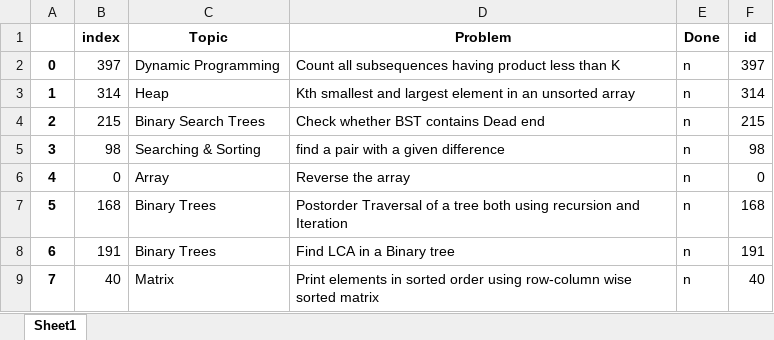
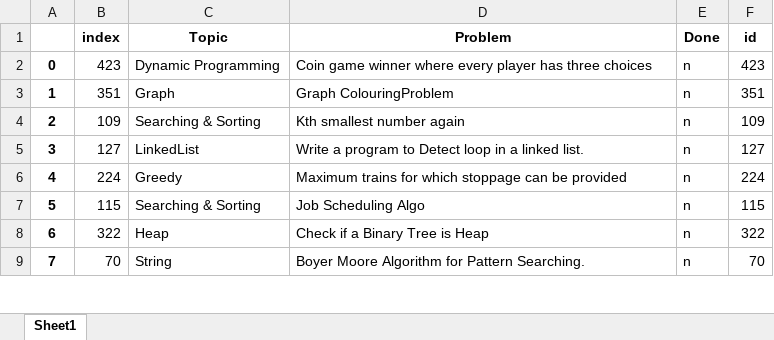
Before and after one commit to TanmayVig/Question-Picker, an Excel workbook: FINAL15.xlsx, sheet Sheet1, drawn as a sheet; only a part is shown; values as stored, in another font and other column widths than the file's, no borders; the diff covers the shown part only; the diff names each change by its address in the sheet, - before the commit and + after, or states it on an @@ line.

```diff
--- a/FINAL15.xlsx (sheet Sheet1)
+++ b/FINAL15.xlsx (sheet Sheet1)
-B2 (index): 397
+B2 (index): 423
-D2 (Problem): Count all subsequences having product less than K
+D2 (Problem): Coin game winner where every player has three choices
-F2 (id): 397
+F2 (id): 423
-B3 (index): 314
+B3 (index): 351
-C3 (Topic): Heap
+C3 (Topic): Graph
-D3 (Problem): Kth smallest and largest element in an unsorted array
+D3 (Problem): Graph ColouringProblem
-F3 (id): 314
+F3 (id): 351
-B4 (index): 215
+B4 (index): 109
-C4 (Topic): Binary Search Trees
+C4 (Topic): Searching & Sorting
-D4 (Problem): Check whether BST contains Dead end
+D4 (Problem): Kth smallest number again
-F4 (id): 215
+F4 (id): 109
-B5 (index): 98
+B5 (index): 127
-C5 (Topic): Searching & Sorting
+C5 (Topic): LinkedList
-D5 (Problem): find a pair with a given difference
+D5 (Problem): Write a program to Detect loop in a linked list.
-F5 (id): 98
+F5 (id): 127
-B6 (index): 0
+B6 (index): 224
-C6 (Topic): Array
+C6 (Topic): Greedy
-D6 (Problem): Reverse the array
+D6 (Problem): Maximum trains for which stoppage can be provided
-F6 (id): 0
+F6 (id): 224
-B7 (index): 168
+B7 (index): 115
-C7 (Topic): Binary Trees
+C7 (Topic): Searching & Sorting
-D7 (Problem): Postorder Traversal of a tree both using recursion and Iteration
+D7 (Problem): Job Scheduling Algo
-F7 (id): 168
+F7 (id): 115
-B8 (index): 191
+B8 (index): 322
-C8 (Topic): Binary Trees
+C8 (Topic): Heap
-D8 (Problem): Find LCA in a Binary tree
+D8 (Problem): Check if a Binary Tree is Heap
-F8 (id): 191
+F8 (id): 322
-B9 (index): 40
+B9 (index): 70
-C9 (Topic): Matrix
+C9 (Topic): String
-D9 (Problem): Print elements in sorted order using row-column wise sorted matrix
+D9 (Problem): Boyer Moore Algorithm for Pattern Searching.
-F9 (id): 40
+F9 (id): 70
```
Also changed, not shown: 28 edited cells elsewhere in this sheet, 2 other files.
